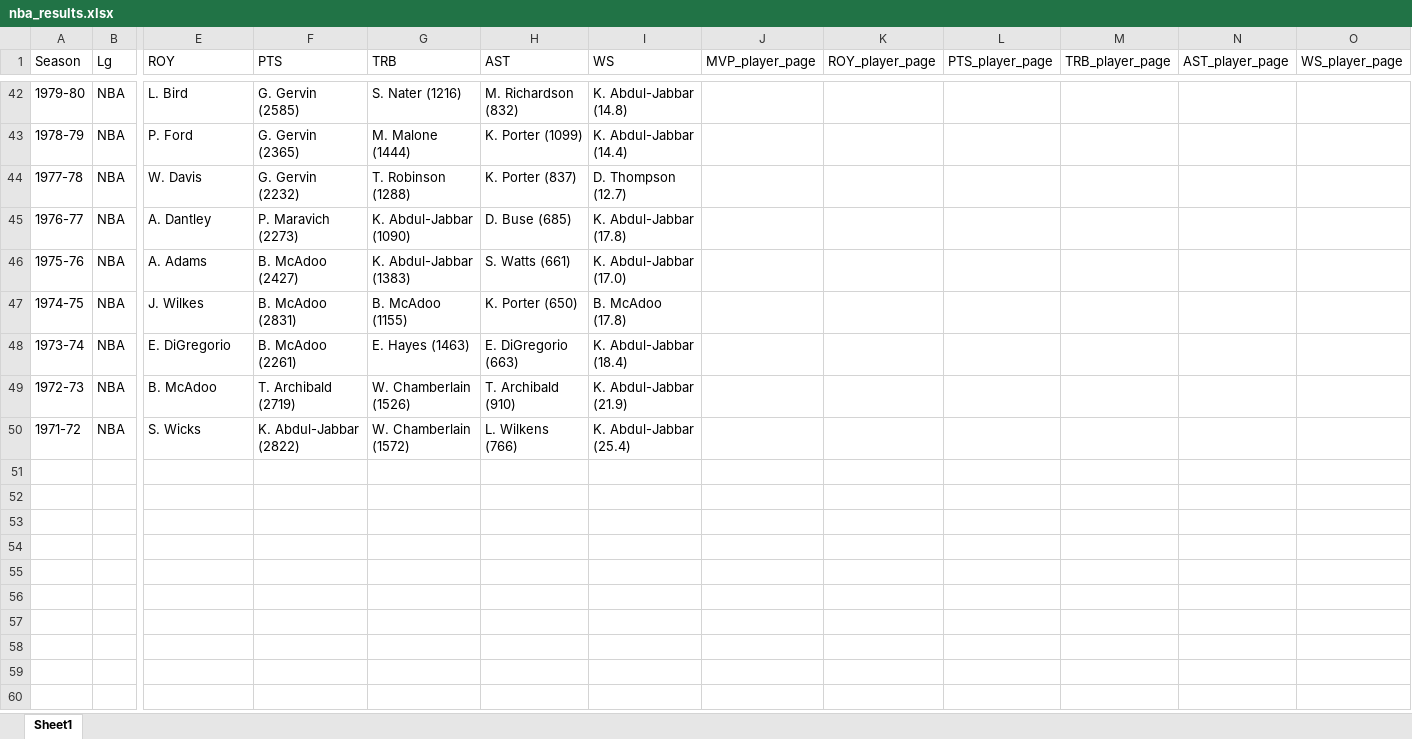
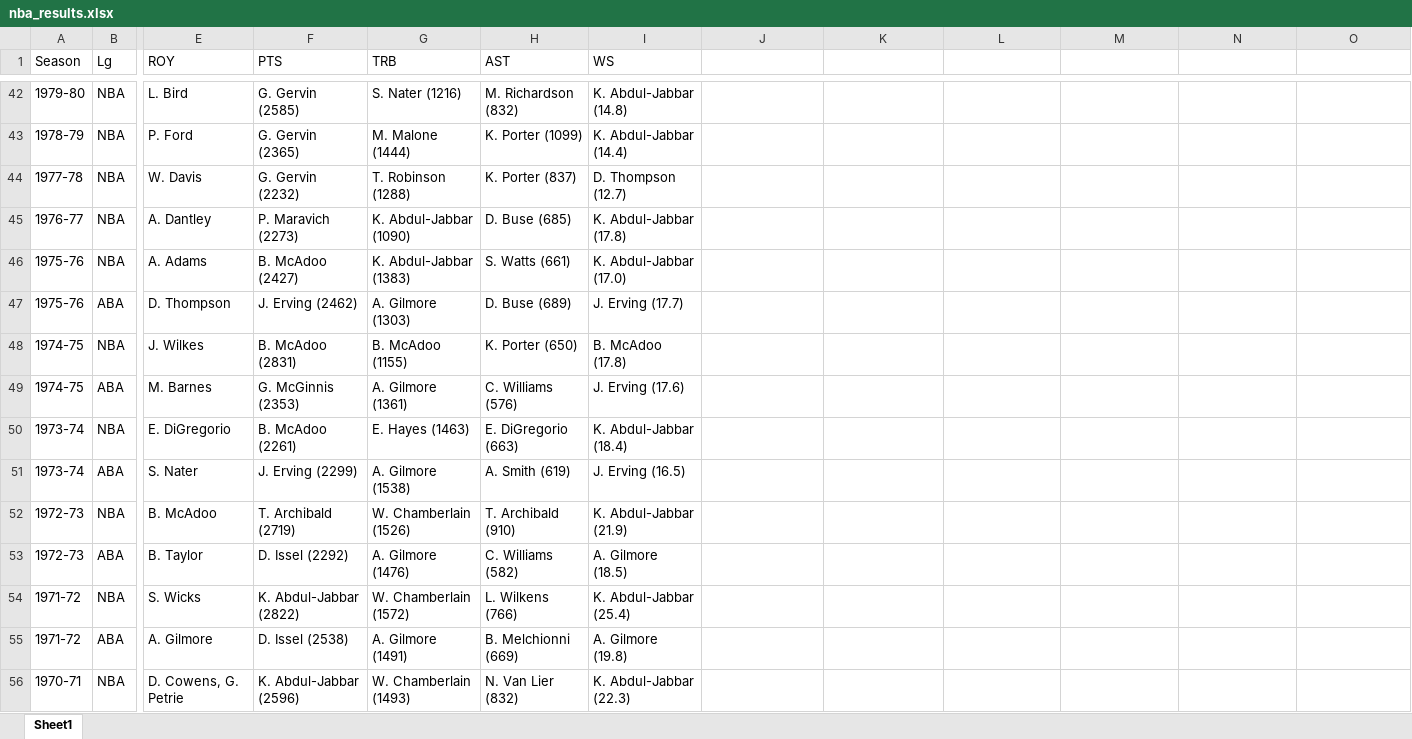
Before and after one commit to wclewett/ETL_project, an Excel workbook: resources/nba_results.xlsx, sheet Sheet1, drawn as a sheet; only a part is shown, gaps mark what is left out; values as stored, in another font and other column widths than the file's, no borders; rows hold the shown columns only; the diff covers the shown part only; the diff names each change by its address in the sheet, - before the commit and + after, or states it on an @@ line.

```diff
--- a/resources/nba_results.xlsx (sheet Sheet1)
+++ b/resources/nba_results.xlsx (sheet Sheet1)
-J1: MVP_player_page
+J1: (empty)
-K1: ROY_player_page
+K1: (empty)
-L1: PTS_player_page
+L1: (empty)
-M1: TRB_player_page
+M1: (empty)
-N1: AST_player_page
+N1: (empty)
-O1: WS_player_page
+O1: (empty)
+row 47: 1975-76 | ABA | D. Thompson | J. Erving (2462) | A. Gilmore (1303) | D. Buse (689) | J. Erving (17.7)
+row 49: 1974-75 | ABA | M. Barnes | G. McGinnis (2353) | A. Gilmore (1361) | C. Williams (576) | J. Erving (17.6)
+row 51: 1973-74 | ABA | S. Nater | J. Erving (2299) | A. Gilmore (1538) | A. Smith (619) | J. Erving (16.5)
+row 53: 1972-73 | ABA | B. Taylor | D. Issel (2292) | A. Gilmore (1476) | C. Williams (582) | A. Gilmore (18.5)
+row 55: 1971-72 | ABA | A. Gilmore | D. Issel (2538) | A. Gilmore (1491) | B. Melchionni (669) | A. Gilmore (19.8)
+row 56: 1970-71 | NBA | D. Cowens, G. Petrie | K. Abdul-Jabbar (2596) | W. Chamberlain (1493) | N. Van Lier (832) | K. Abdul-Jabbar (22.3)
```
Also changed, not shown: 28 added rows and 1 edited cell elsewhere in this sheet, 2 other files.
